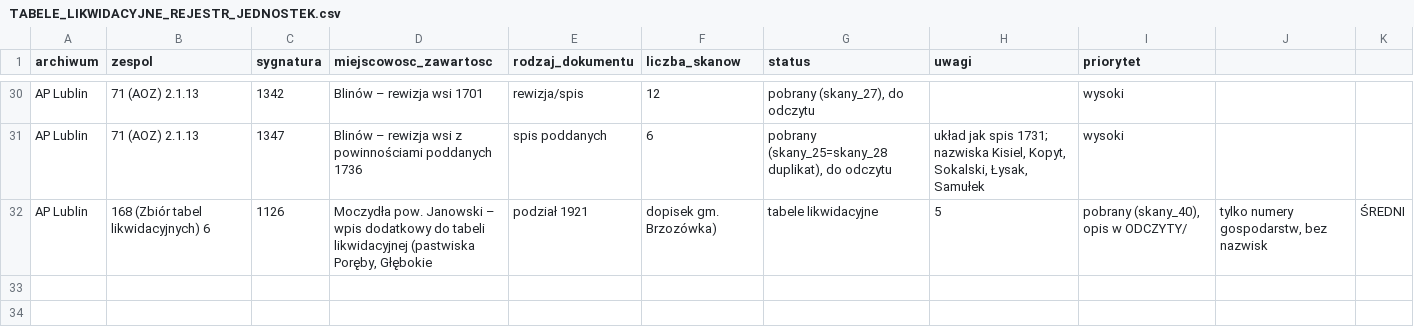
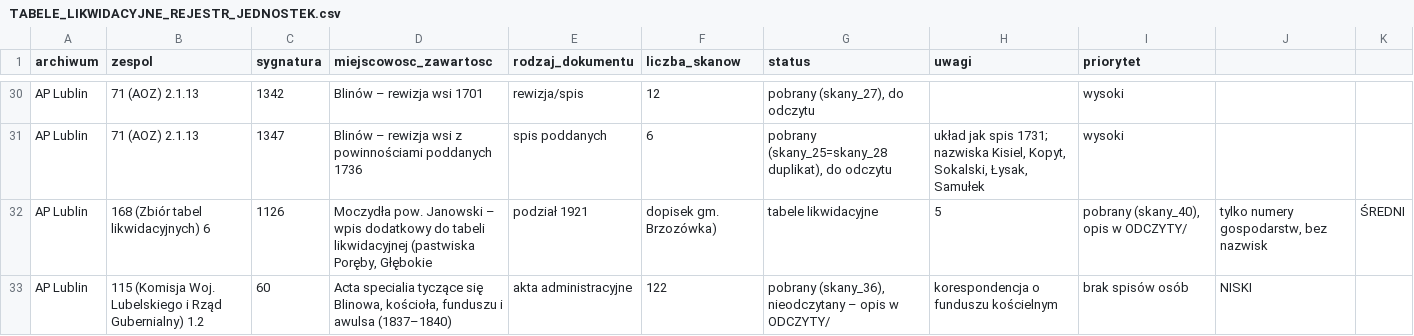
Before and after one commit to toxiconus/genealog-indexer-v7.1, a CSV file: public/konsolidacja/haiku/TABELE_LIKWIDACYJNE_REJESTR_JEDNOSTEK.csv, drawn as a sheet; only a part is shown, gaps mark what is left out; the diff names each change by its address in the sheet, - before the commit and + after, or states it on an @@ line.

```diff
--- a/public/konsolidacja/haiku/TABELE_LIKWIDACYJNE_REJESTR_JEDNOSTEK.csv
+++ b/public/konsolidacja/haiku/TABELE_LIKWIDACYJNE_REJESTR_JEDNOSTEK.csv
+row 33: AP Lublin | 115 (Komisja Woj. Lubelskiego i Rząd Gubernialny) 1.2 | 60 | Acta specialia tyczące się Blinowa, kościoła, funduszu i awulsa (1837–1840) | akta administracyjne | 122 | pobrany (skany_36), nieodczytany – opis w ODCZYTY/ | korespondencja o funduszu kościelnym | brak spisów osób | NISKI
```
Also changed, not shown: 3 other files.
